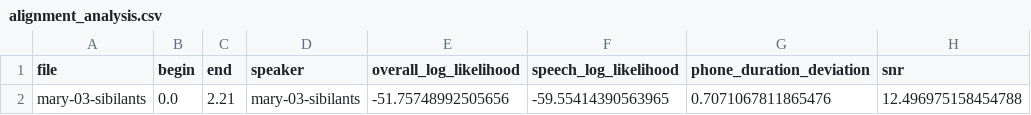
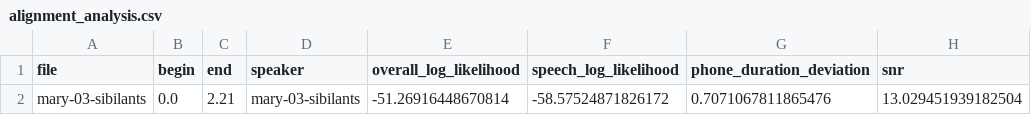
Before and after one commit to astrofra/lib-say, a CSV file: bin/reference-en/mfa-analysis/aligned/mary-03-sibilants/alignment_analysis.csv, drawn as a sheet.

```diff
--- a/bin/reference-en/mfa-analysis/aligned/mary-03-sibilants/alignment_analysis.csv
+++ b/bin/reference-en/mfa-analysis/aligned/mary-03-sibilants/alignment_analysis.csv
@@ -1,2 +1,2 @@
 file,begin,end,speaker,overall_log_likelihood,speech_log_likelihood,phone_duration_deviation,snr
-mary-03-sibilants,0.0,2.21,mary-03-sibilants,-51.75748992505656,-59.55414390563965,0.7071067811865476,12.496975158454788
+mary-03-sibilants,0.0,2.21,mary-03-sibilants,-51.26916448670814,-58.57524871826172,0.7071067811865476,13.029451939182504
```
Also changed, not shown: bin/reference-en/mfa-analysis/aligned/mary-01-demo/alignment_analysis.csv, bin/reference-en/mfa-analysis/aligned/mary-02-hamlet/alignment_analysis.csv, 26 other files.
